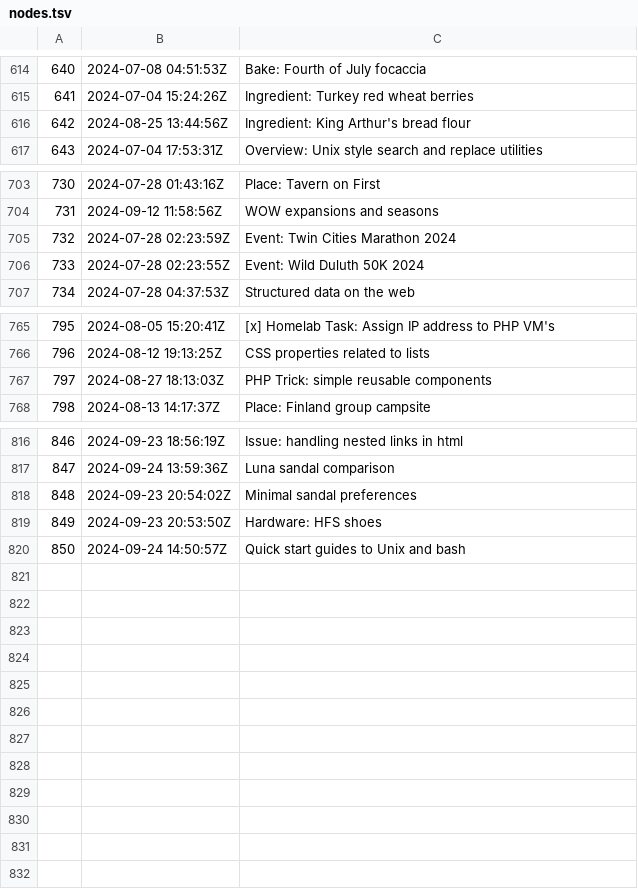
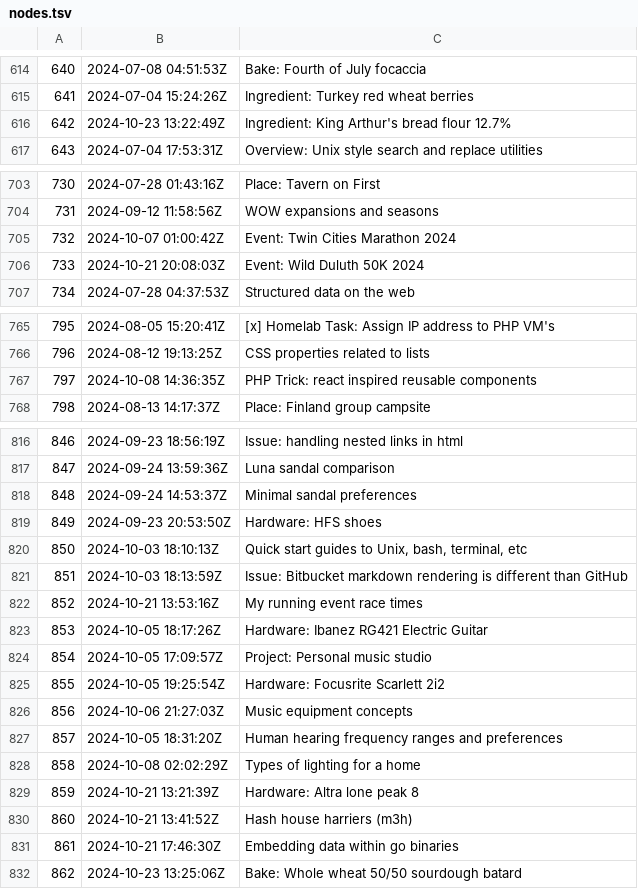
Before and after one commit to jlrickert/zet, a TSV file: docs/dex/nodes.tsv, drawn as a sheet; only a part is shown, gaps mark what is left out; the diff covers the shown part only.

Commit message:
Bake: Whole wheat 50/50 sourdough batard

```diff
--- a/docs/dex/nodes.tsv
+++ b/docs/dex/nodes.tsv
@@ -615,3 +615,3 @@
 641	2024-07-04 15:24:26Z	Ingredient: Turkey red wheat berries
-642	2024-08-25 13:44:56Z	Ingredient: King Arthur's bread flour
+642	2024-10-23 13:22:49Z	Ingredient: King Arthur's bread flour 12.7%
 643	2024-07-04 17:53:31Z	Overview: Unix style search and replace utilities
@@ -704,4 +704,4 @@
 731	2024-09-12 11:58:56Z	WOW expansions and seasons
-732	2024-07-28 02:23:59Z	Event: Twin Cities Marathon 2024
-733	2024-07-28 02:23:55Z	Event: Wild Duluth 50K 2024
+732	2024-10-07 01:00:42Z	Event: Twin Cities Marathon 2024
+733	2024-10-21 20:08:03Z	Event: Wild Duluth 50K 2024
 734	2024-07-28 04:37:53Z	Structured data on the web
@@ -766,3 +766,3 @@
 796	2024-08-12 19:13:25Z	CSS properties related to lists
-797	2024-08-27 18:13:03Z	PHP Trick: simple reusable components
+797	2024-10-08 14:36:35Z	PHP Trick: react inspired reusable components
 798	2024-08-13 14:17:37Z	Place: Finland group campsite
@@ -817,4 +817,16 @@
 847	2024-09-24 13:59:36Z	Luna sandal comparison
-848	2024-09-23 20:54:02Z	Minimal sandal preferences
+848	2024-09-24 14:53:37Z	Minimal sandal preferences
 849	2024-09-23 20:53:50Z	Hardware: HFS shoes
-850	2024-09-24 14:50:57Z	Quick start guides to Unix and bash
+850	2024-10-03 18:10:13Z	Quick start guides to Unix, bash, terminal, etc
+851	2024-10-03 18:13:59Z	Issue: Bitbucket markdown rendering is different than GitHub
+852	2024-10-21 13:53:16Z	My running event race times
+853	2024-10-05 18:17:26Z	Hardware: Ibanez RG421 Electric Guitar
+854	2024-10-05 17:09:57Z	Project: Personal music studio
+855	2024-10-05 19:25:54Z	Hardware: Focusrite Scarlett 2i2
+856	2024-10-06 21:27:03Z	Music equipment concepts
+857	2024-10-05 18:31:20Z	Human hearing frequency ranges and preferences
+858	2024-10-08 02:02:29Z	Types of lighting for a home
+859	2024-10-21 13:21:39Z	Hardware: Altra lone peak 8
+860	2024-10-21 13:41:52Z	Hash house harriers (m3h)
+861	2024-10-21 17:46:30Z	Embedding data within go binaries
+862	2024-10-23 13:25:06Z	Bake: Whole wheat 50/50 sourdough batard
```
Also changed, not shown: 10 edited cells elsewhere in this file, 41 other files.
